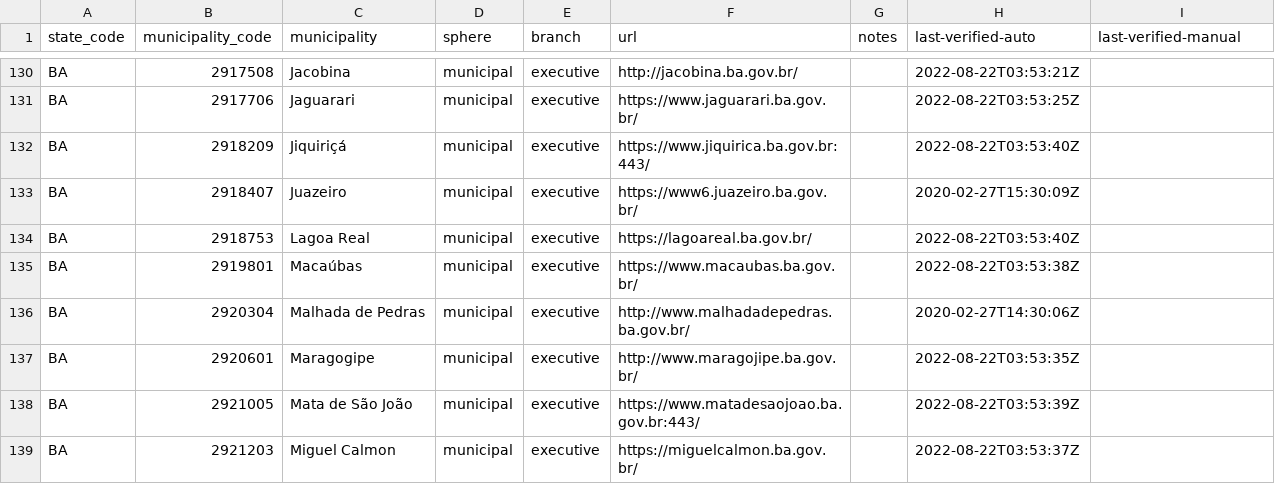
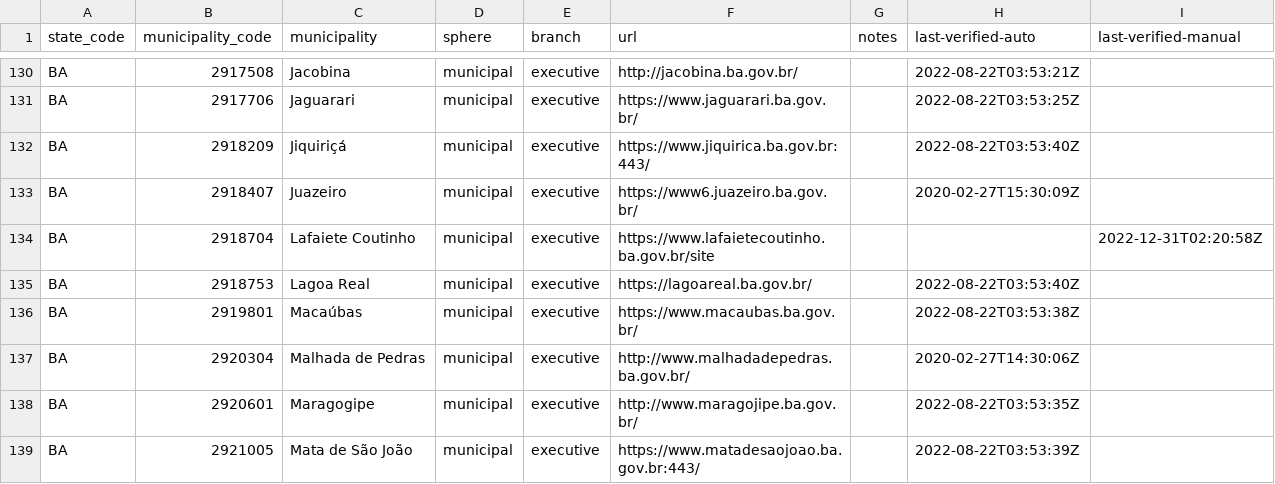
Before and after one commit to augusto-herrmann/transparencia-dados-abertos-brasil, a CSV file: data/valid/brazilian-municipality-and-state-websites.csv, drawn as a sheet; only a part is shown, gaps mark what is left out; the shorter side is filled out with more unchanged rows.

```diff
--- a/data/valid/brazilian-municipality-and-state-websites.csv
+++ b/data/valid/brazilian-municipality-and-state-websites.csv
@@ -133,2 +133,3 @@ BA,2918209,Jiquiriçá,municipal,executive,https://www.jiquirica.ba.gov.br:443/,
 BA,2918407,Juazeiro,municipal,executive,https://www6.juazeiro.ba.gov.br/,,2020-02-27T15:30:09Z,
+BA,2918704,Lafaiete Coutinho,municipal,executive,https://www.lafaietecoutinho.ba.gov.br/site,,,2022-12-31T02:20:58Z
 BA,2918753,Lagoa Real,municipal,executive,https://lagoareal.ba.gov.br/,,2022-08-22T03:53:40Z,
```
Also changed, not shown: data/valid/brazilian-transparency-and-open-data-portals.csv.
